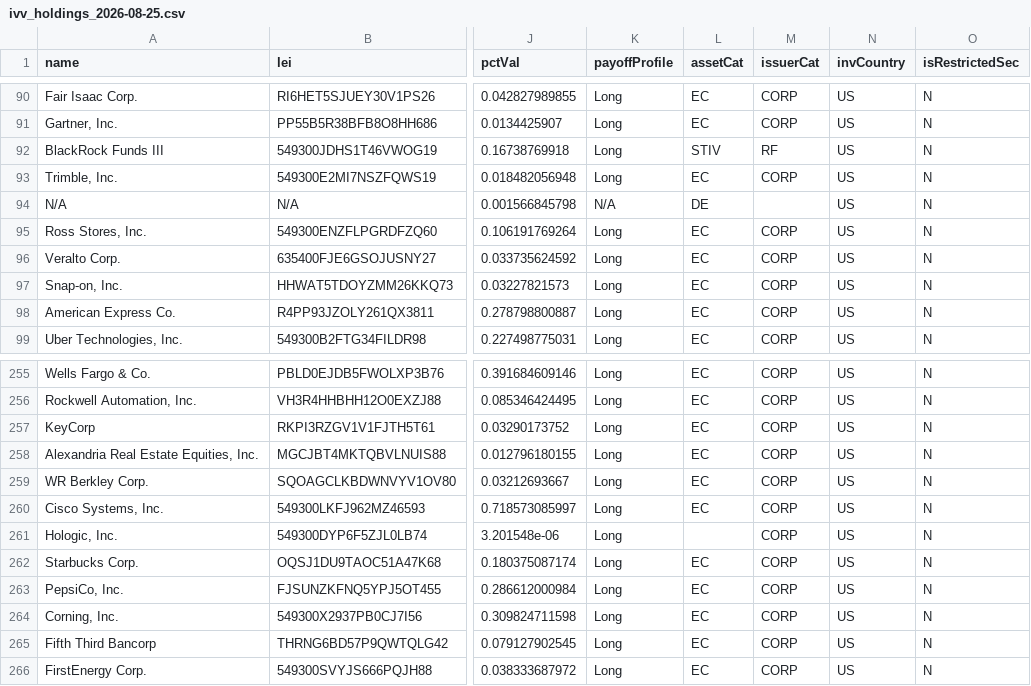
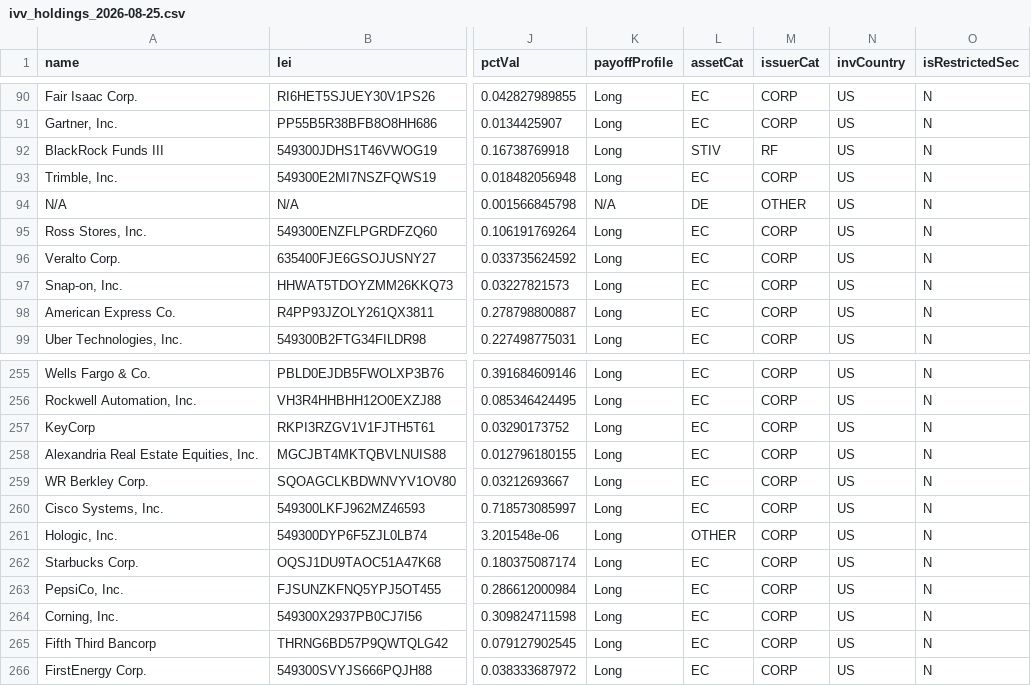
Before and after one commit to Adwait197/-Finance-Reference-Data-Platform, a CSV file: data/processed/ivv_holdings_2026-08-25.csv, drawn as a sheet; only a part is shown, gaps mark what is left out; the diff names each change by its address in the sheet, - before the commit and + after, or states it on an @@ line.

```diff
--- a/data/processed/ivv_holdings_2026-08-25.csv
+++ b/data/processed/ivv_holdings_2026-08-25.csv
-M94 (issuerCat): (empty)
+M94 (issuerCat): OTHER
-L261 (assetCat): (empty)
+L261 (assetCat): OTHER
```
Also changed, not shown: data/processed/ivv_holdings_2025-05-27.csv, data/processed/ivv_holdings_2025-08-28.csv, 10 other files.
